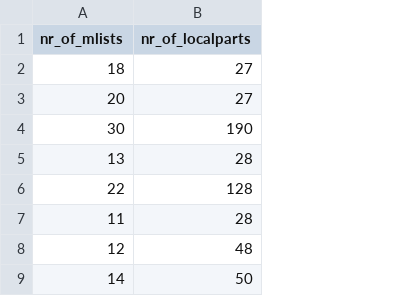
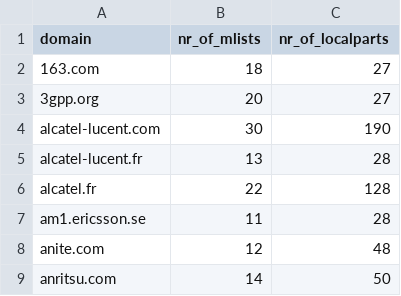
Before and after one commit to datactive/bigbang, a CSV file: examples/organizations/3GPP_domains_refined.csv, drawn as a sheet; only a part is shown; the diff names each change by its address in the sheet, - before the commit and + after, or states it on an @@ line.

Commit message:
Update 3GPP_domains_refined.csv

```diff
--- a/examples/organizations/3GPP_domains_refined.csv
+++ b/examples/organizations/3GPP_domains_refined.csv
+column A (domain), rows 2-9: 163.com | 3gpp.org | alcatel-lucent.com | alcatel-lucent.fr | alcatel.fr | am1.ericsson.se | anite.com | anritsu.com
```
